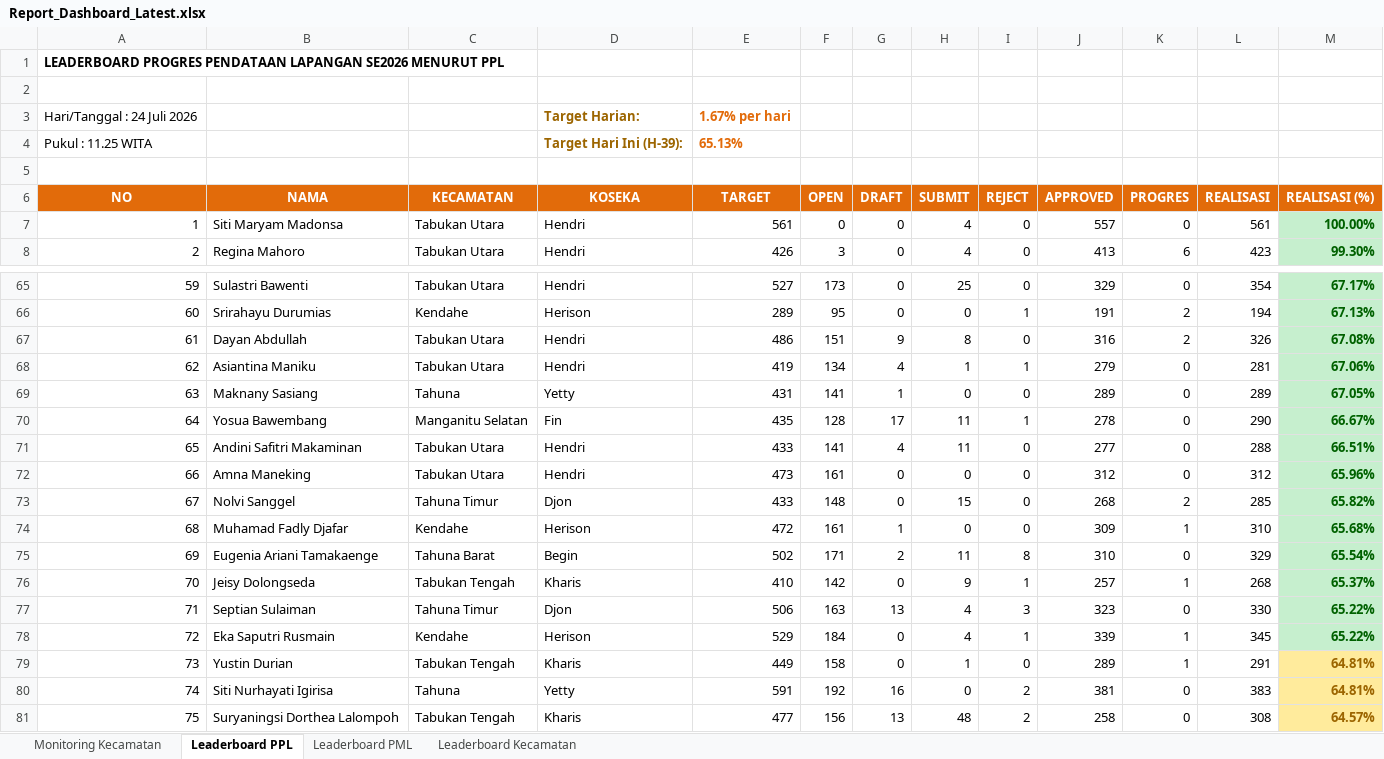
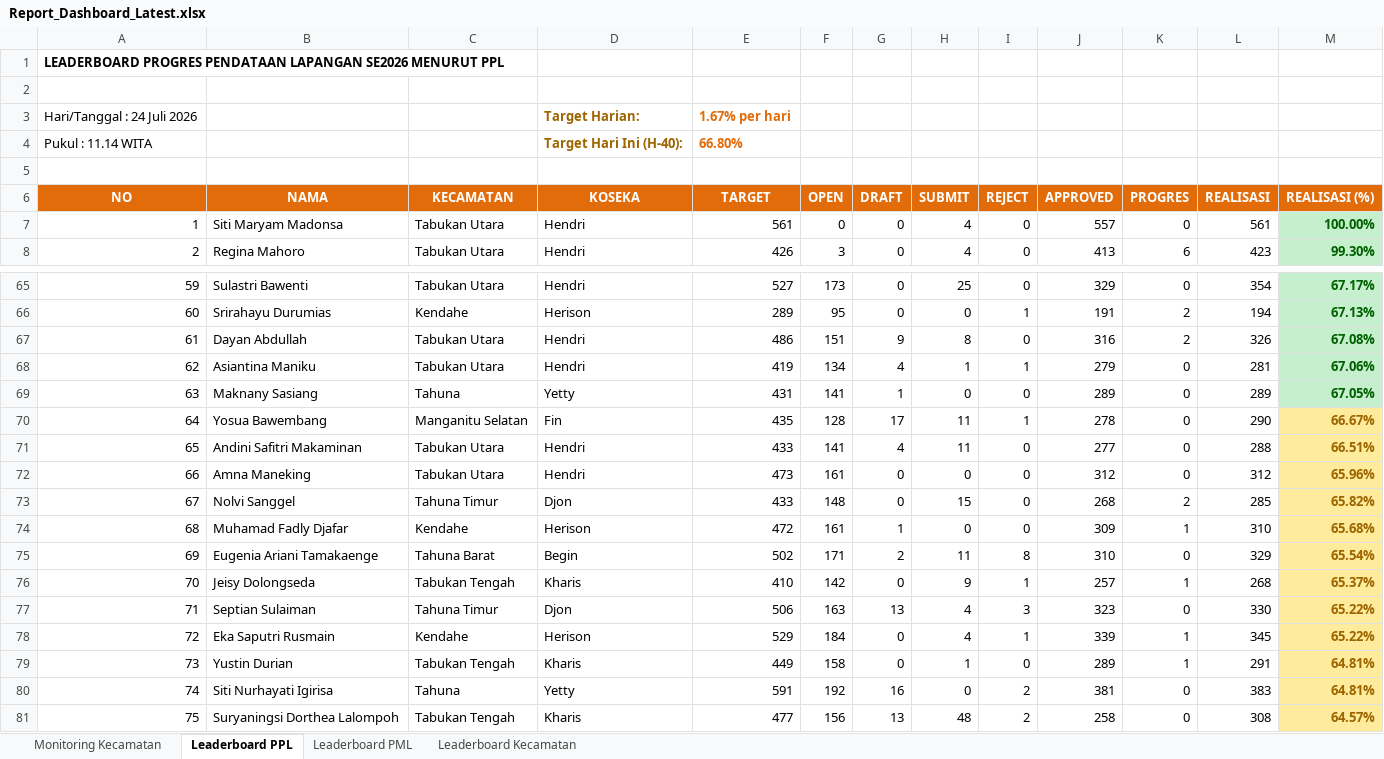
Before and after one commit to danimat15/fasih-sm-scrapper, an Excel workbook: dashboard/public/Report_Dashboard_Latest.xlsx, sheet Leaderboard PPL, drawn as a sheet; only a part is shown, gaps mark what is left out; values as stored, in another font and other column widths than the file's, no borders; removed rows and columns are numbered as before the commit, all else as after; the diff names each change by its address in the sheet, - before the commit and + after, or states it on an @@ line.

```diff
--- a/dashboard/public/Report_Dashboard_Latest.xlsx (sheet Leaderboard PPL)
+++ b/dashboard/public/Report_Dashboard_Latest.xlsx (sheet Leaderboard PPL)
-row 4: Pukul : 11.25 WITA |  |  | Target Hari Ini (H-39): | 65.13%
+row 4: Pukul : 11.14 WITA |  |  | Target Hari Ini (H-40): | 66.80%
@@ M70:M78 fill: #C6EFCE → #FFEB9C, text colour: #006100 → #9C6500 @@
```
Also changed, not shown: sheet Monitoring Kecamatan, sheet Leaderboard PML, sheet Leaderboard Kecamatan, dashboard/public/Monev_Pendataan_SE2026_Latest.xlsx, dashboard/public/Monev_Pendataan_SE2026_Morning.xlsx, 7 other files.
